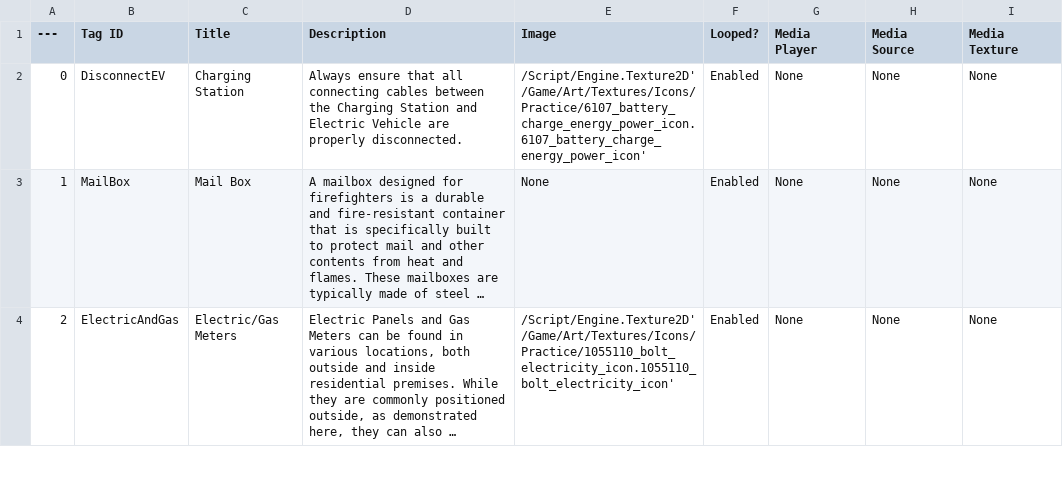
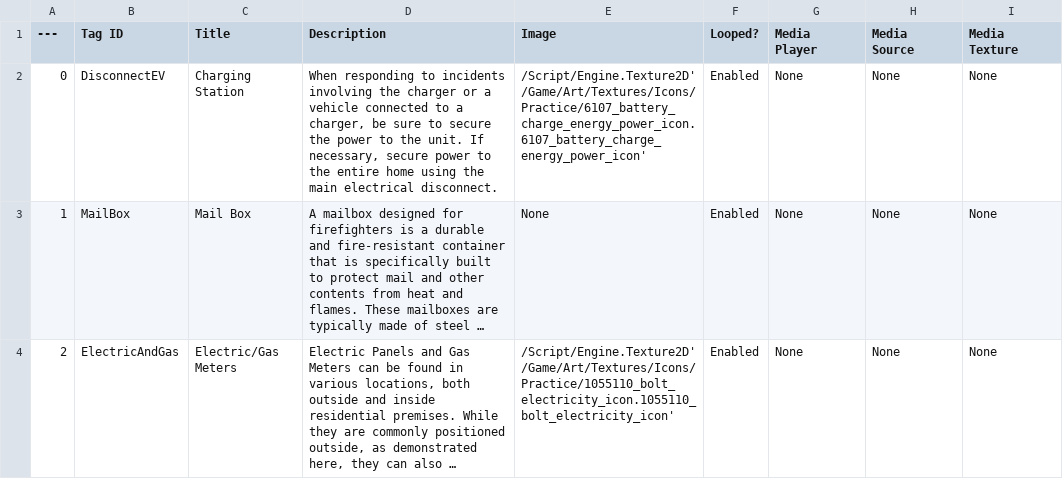
Before and after one commit to CTopelGHD/NFPA_MultiPlayerProject, a CSV file: Documentation/DescriptiveActors.csv, drawn as a sheet; only a part is shown; long unchanged cells end in …; the diff covers the shown part only; the diff names each change by its address in the sheet, - before the commit and + after, or states it on an @@ line.

Commit message:
fixing issue with dispatch ui. Added descriptive actors adjustment

```diff
--- a/Documentation/DescriptiveActors.csv
+++ b/Documentation/DescriptiveActors.csv
-D2 (Description): Always ensure that all connecting cables between the Charging Station and Electric Vehicle are properly disconnected.
+D2 (Description): When responding to incidents involving the charger or a vehicle connected to a charger, be sure to secure the power to the unit. If necessary, secure power to the entire home using the main electrical disconnect.
```
Also changed, not shown: 6 edited cells elsewhere in this file, 3 other files.
